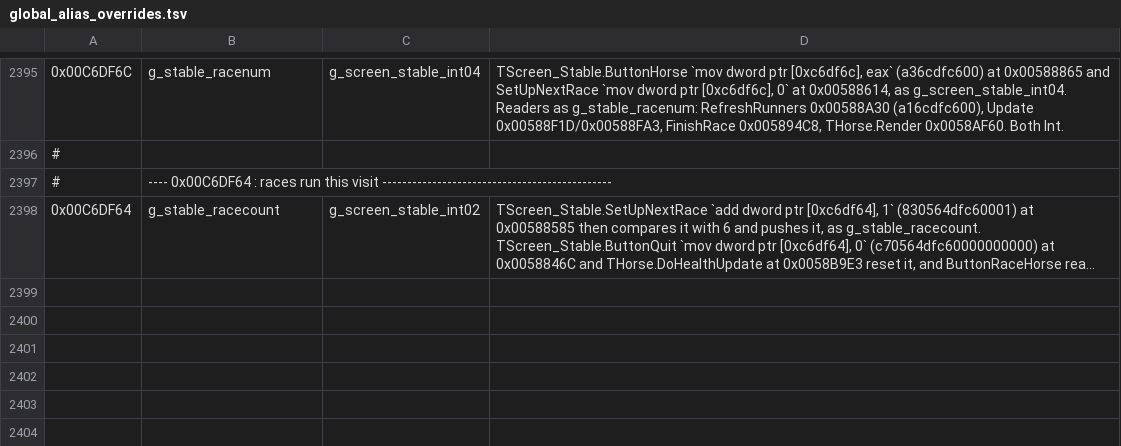
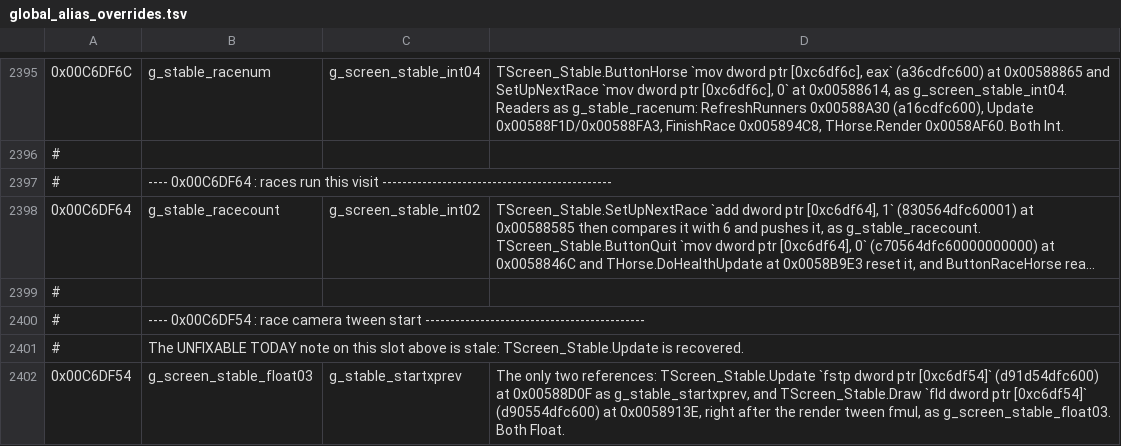
Before and after one commit to pr0sc0per9000/nss5-forge, a TSV file: extracted/global_alias_overrides.tsv, drawn as a sheet; only a part is shown, gaps mark what is left out; long unchanged cells end in …; the diff names each change by its address in the sheet, - before the commit and + after, or states it on an @@ line.

Commit message:
Tween the horse race view from the last camera position

```diff
--- a/extracted/global_alias_overrides.tsv
+++ b/extracted/global_alias_overrides.tsv
+row 2399: #
+row 2400: # | ---- 0x00C6DF54 : race camera tween start --------------------------------------------
+row 2401: # | The UNFIXABLE TODAY note on this slot above is stale: TScreen_Stable.Update is recovered.
+row 2402: 0x00C6DF54 | g_screen_stable_float03 | g_stable_startxprev | The only two references: TScreen_Stable.Update `fstp dword ptr [0xc6df54]` (d91d54dfc600) at 0x00588D0F as g_stable_startxprev, and TScreen_Stable.Draw `fld dword ptr [0xc6df54]` (d90554dfc600) at 0x0058913E, right after the render tween fmul, as g_screen_stable_float03. Both Float.
```
